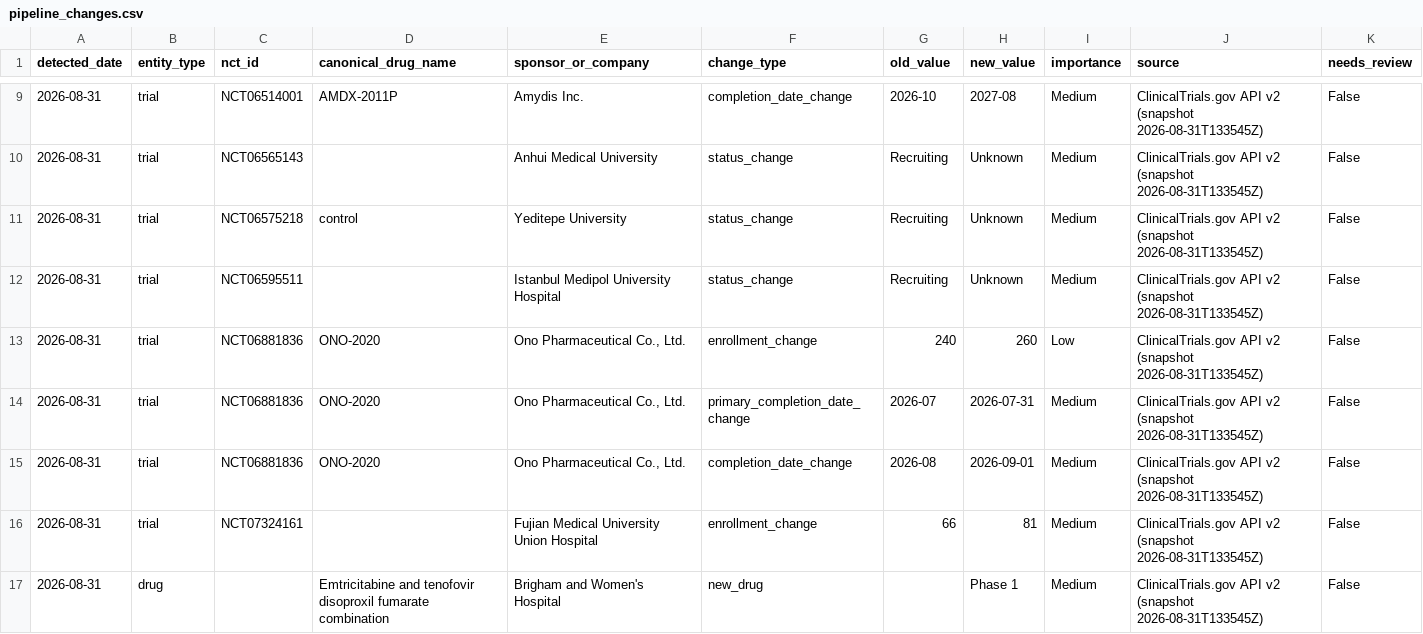
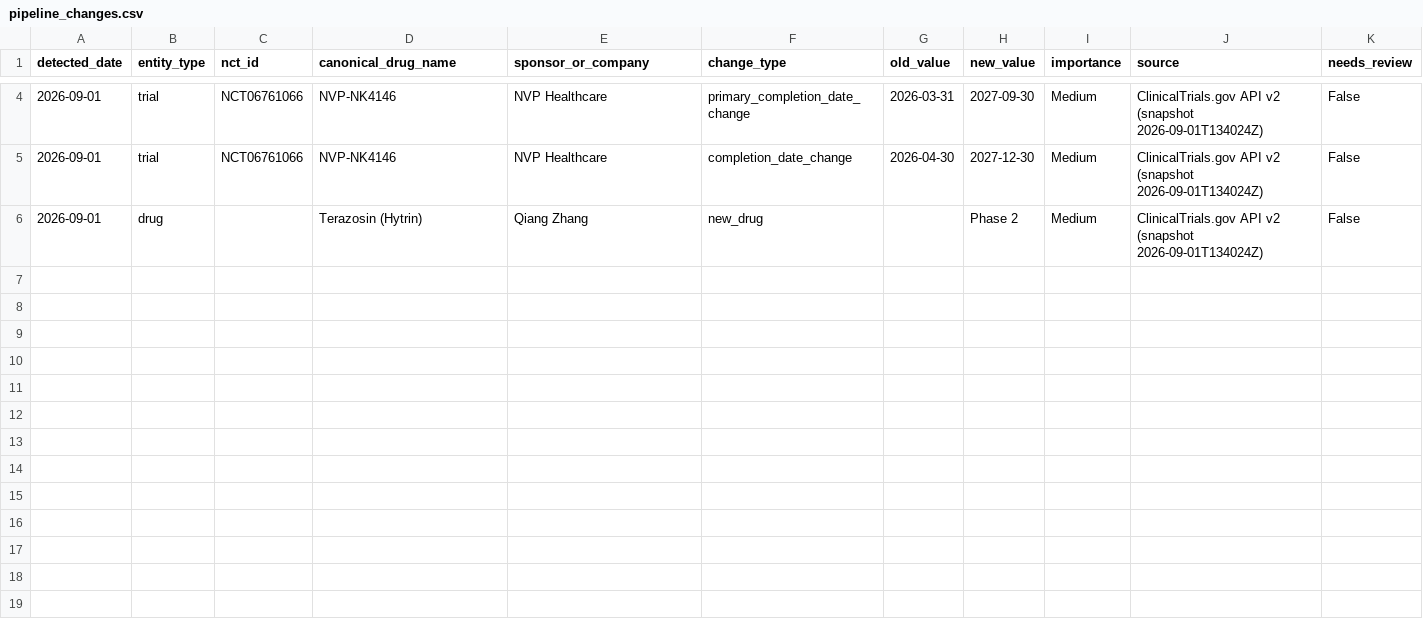
Before and after one commit to juniparkk/AriBio-Clinical-Trial-Pipeline, a CSV file: outputs/pipeline_changes.csv, drawn as a sheet; only a part is shown, gaps mark what is left out; the diff covers the shown part only.

```diff
--- a/outputs/pipeline_changes.csv
+++ b/outputs/pipeline_changes.csv
@@ -9,9 +4,3 @@ detected_date,entity_type,nct_id,canonical_drug_name,sponsor_or_company,change_t
-2026-08-31,trial,NCT06514001,AMDX-2011P,Amydis Inc.,completion_date_change,2026-10,2027-08,Medium,ClinicalTrials.gov API v2 (snapshot 2026-08-31T133545Z),False
-2026-08-31,trial,NCT06565143,,Anhui Medical University,status_change,Recruiting,Unknown,Medium,ClinicalTrials.gov API v2 (snapshot 2026-08-31T133545Z),False
-2026-08-31,trial,NCT06575218,control,Yeditepe University,status_change,Recruiting,Unknown,Medium,ClinicalTrials.gov API v2 (snapshot 2026-08-31T133545Z),False
-2026-08-31,trial,NCT06595511,,Istanbul Medipol University Hospital,status_change,Recruiting,Unknown,Medium,ClinicalTrials.gov API v2 (snapshot 2026-08-31T133545Z),False
-2026-08-31,trial,NCT06881836,ONO-2020,"Ono Pharmaceutical Co., Ltd.",enrollment_change,240,260,Low,ClinicalTrials.gov API v2 (snapshot 2026-08-31T133545Z),False
-2026-08-31,trial,NCT06881836,ONO-2020,"Ono Pharmaceutical Co., Ltd.",primary_completion_date_change,2026-07,2026-07-31,Medium,ClinicalTrials.gov API v2 (snapshot 2026-08-31T133545Z),False
-2026-08-31,trial,NCT06881836,ONO-2020,"Ono Pharmaceutical Co., Ltd.",completion_date_change,2026-08,2026-09-01,Medium,ClinicalTrials.gov API v2 (snapshot 2026-08-31T133545Z),False
-2026-08-31,trial,NCT07324161,,Fujian Medical University Union Hospital,enrollment_change,66,81,Medium,ClinicalTrials.gov API v2 (snapshot 2026-08-31T133545Z),False
-2026-08-31,drug,,Emtricitabine and tenofovir disoproxil fumarate combination,Brigham and Women's Hospital,new_drug,,Phase 1,Medium,ClinicalTrials.gov API v2 (snapshot 2026-08-31T133545Z),False
+2026-09-01,trial,NCT06761066,NVP-NK4146,NVP Healthcare,primary_completion_date_change,2026-03-31,2027-09-30,Medium,ClinicalTrials.gov API v2 (snapshot 2026-09-01T134024Z),False
+2026-09-01,trial,NCT06761066,NVP-NK4146,NVP Healthcare,completion_date_change,2026-04-30,2027-12-30,Medium,ClinicalTrials.gov API v2 (snapshot 2026-09-01T134024Z),False
+2026-09-01,drug,,Terazosin (Hytrin),Qiang Zhang,new_drug,,Phase 2,Medium,ClinicalTrials.gov API v2 (snapshot 2026-09-01T134024Z),False
```
Also changed, not shown: 1 added row, 6 removed rows and 4 edited cells elsewhere in this file, outputs/classification_conflicts.csv, outputs/classification_gap_audit.csv, 8 other files.
